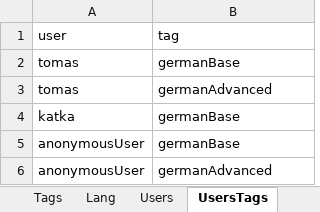
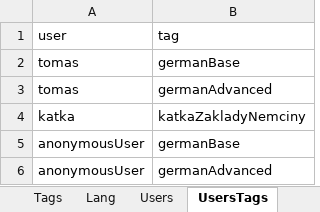
Before and after one commit to thubaty/wordt-teacher, an Excel workbook: wordteacher-dbmantain/src/main/resources/masterData.xlsx, sheet UsersTags, drawn as a sheet; values as stored, in another font and other column widths than the file's, no borders; the diff names each change by its address in the sheet, - before the commit and + after, or states it on an @@ line.

```diff
--- a/wordteacher-dbmantain/src/main/resources/masterData.xlsx (sheet UsersTags)
+++ b/wordteacher-dbmantain/src/main/resources/masterData.xlsx (sheet UsersTags)
-B4 (tag): germanBase
+B4 (tag): katkaZakladyNemciny
```
Also changed, not shown: sheet Words, sheet Tags, 11 other files.
